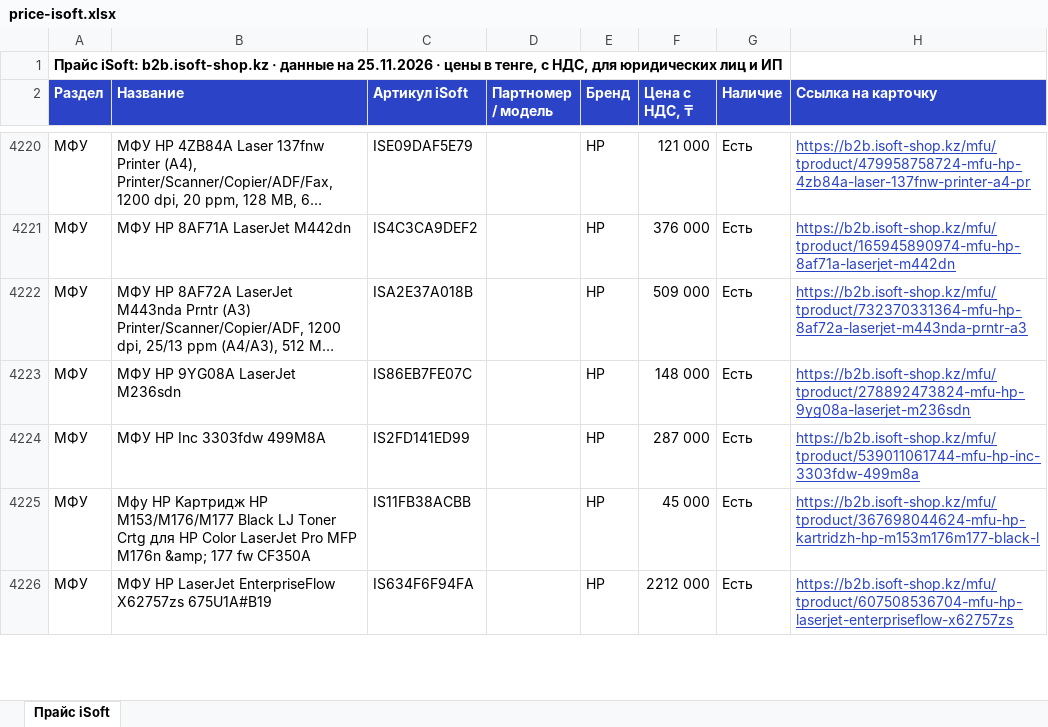
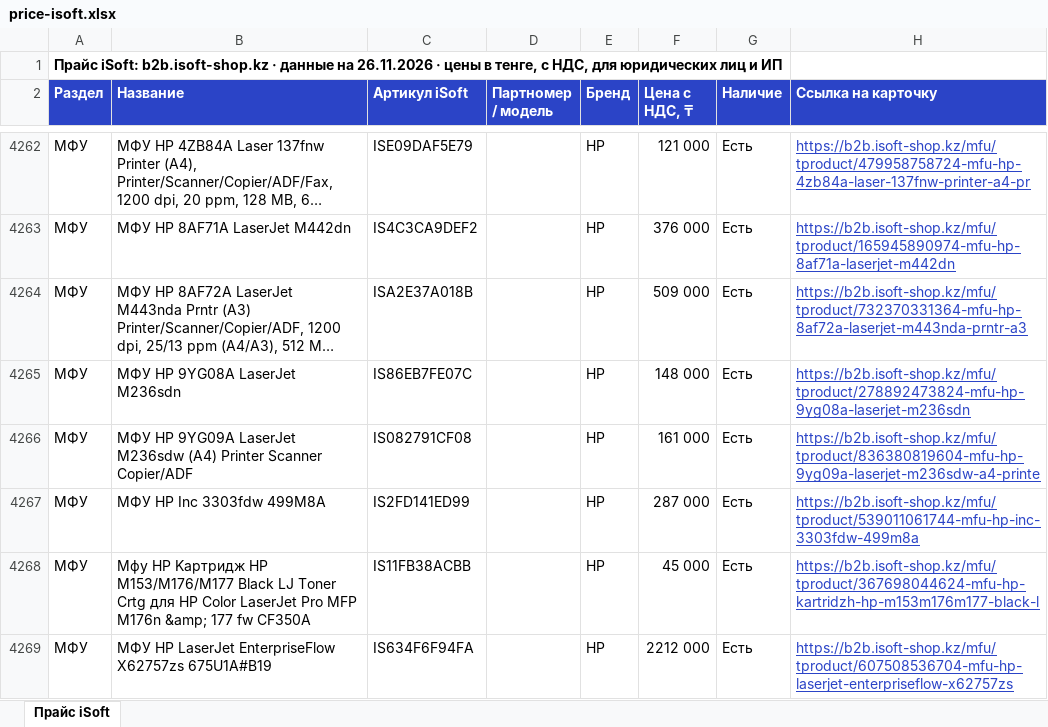
Before and after one commit to askhatjuve-ops/isoft-search, an Excel workbook: price-isoft.xlsx, sheet Прайс iSoft, drawn as a sheet; only a part is shown, gaps mark what is left out; long unchanged cells end in …; values as stored, in another font and other column widths than the file's, no borders; the diff covers the shown part only; the diff names each change by its address in the sheet, - before the commit and + after, or states it on an @@ line.

```diff
--- a/price-isoft.xlsx (sheet Прайс iSoft)
+++ b/price-isoft.xlsx (sheet Прайс iSoft)
-A1 (Раздел): …данные на 25.11.2026 · цены…
+A1 (Раздел): …данные на 26.11.2026 · цены…
+row 4266: МФУ | МФУ HP 9YG09A LaserJet M236sdw (A4) Printer Scanner Copier/ADF | IS082791CF08 |  | HP | 161 000 | Есть | https://b2b.isoft-shop.kz/mfu/tproduct/836380819604-mfu-hp-9yg09a-laserjet-m236sdw-a4-printe
```
Also changed, not shown: 55 added rows and 1 edited cell elsewhere in this sheet, 5 other files.
